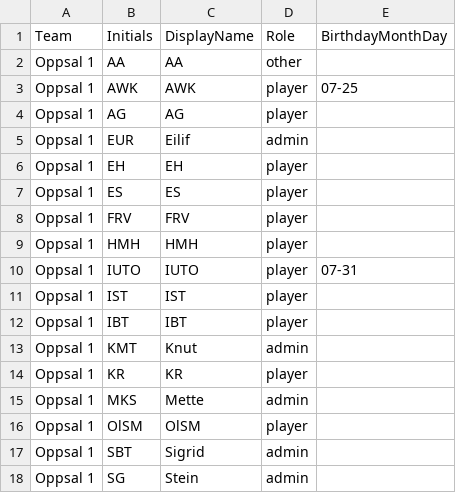
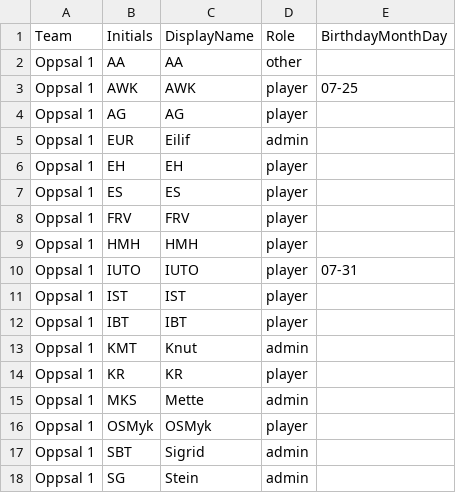
Before and after one commit to salixogburot/NC2026, a CSV file: spillere/Oppsal_1_safe.csv, drawn as a sheet.

```diff
--- a/spillere/Oppsal_1_safe.csv
+++ b/spillere/Oppsal_1_safe.csv
@@ -15,3 +15,3 @@ Oppsal 1,KR,KR,player,
 Oppsal 1,MKS,Mette,admin,
-Oppsal 1,OlSM,OlSM,player,
+Oppsal 1,OSMyk,OSMyk,player,
 Oppsal 1,SBT,Sigrid,admin,
```
Also changed, not shown: spillere/Oppsal_2_safe.csv.
